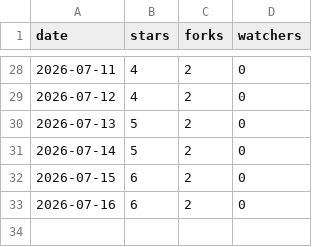
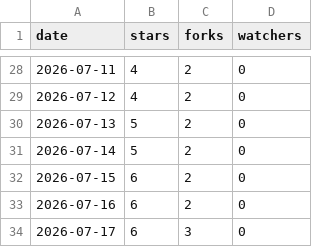
Before and after one commit to NoelBank/inkvoice, a CSV file: metrics/stars.csv, drawn as a sheet; only a part is shown, gaps mark what is left out.

```diff
--- a/metrics/stars.csv
+++ b/metrics/stars.csv
@@ -33 +33,2 @@ date,stars,forks,watchers
 2026-07-16,6,2,0
+2026-07-17,6,3,0
```
